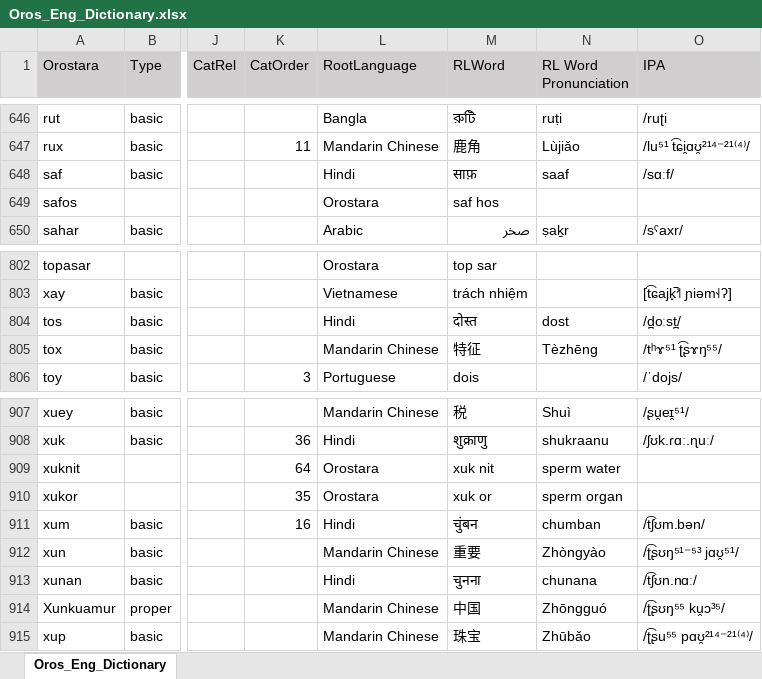
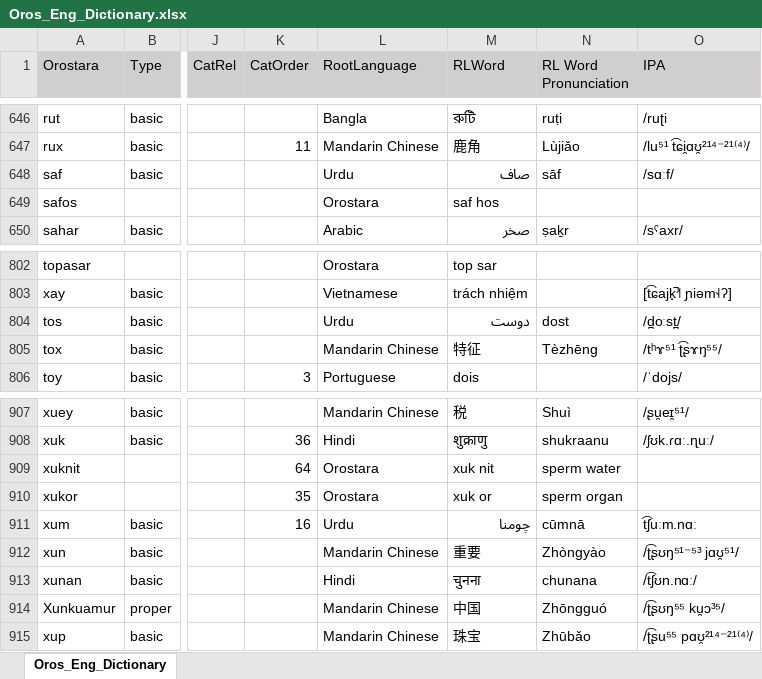
Before and after one commit to brushscape/Orostara-Dictionary, an Excel workbook: files/Oros_Eng_Dictionary.xlsx, sheet Oros_Eng_Dictionary, drawn as a sheet; only a part is shown, gaps mark what is left out; values as stored, in another font and other column widths than the file's, no borders; table styles not drawn; the diff names each change by its address in the sheet, - before the commit and + after, or states it on an @@ line.

```diff
--- a/files/Oros_Eng_Dictionary.xlsx (sheet Oros_Eng_Dictionary)
+++ b/files/Oros_Eng_Dictionary.xlsx (sheet Oros_Eng_Dictionary)
-L648 (RootLanguage): Hindi
+L648 (RootLanguage): Urdu
-M648 (RLWord): साफ़
+M648 (RLWord): صاف
-N648 (RL Word Pronunciation): saaf
+N648 (RL Word Pronunciation): sāf
-L804 (RootLanguage): Hindi
+L804 (RootLanguage): Urdu
-M804 (RLWord): दोस्त
+M804 (RLWord): دوست
-L911 (RootLanguage): Hindi
+L911 (RootLanguage): Urdu
-M911 (RLWord): चुंबन
+M911 (RLWord): چومنا
-N911 (RL Word Pronunciation): chumban
+N911 (RL Word Pronunciation): cūmnā
-O911 (IPA): /t͡ʃʊm.bən/
+O911 (IPA): t͡ʃuːm.nɑː
```
Also changed, not shown: 4 other files.
